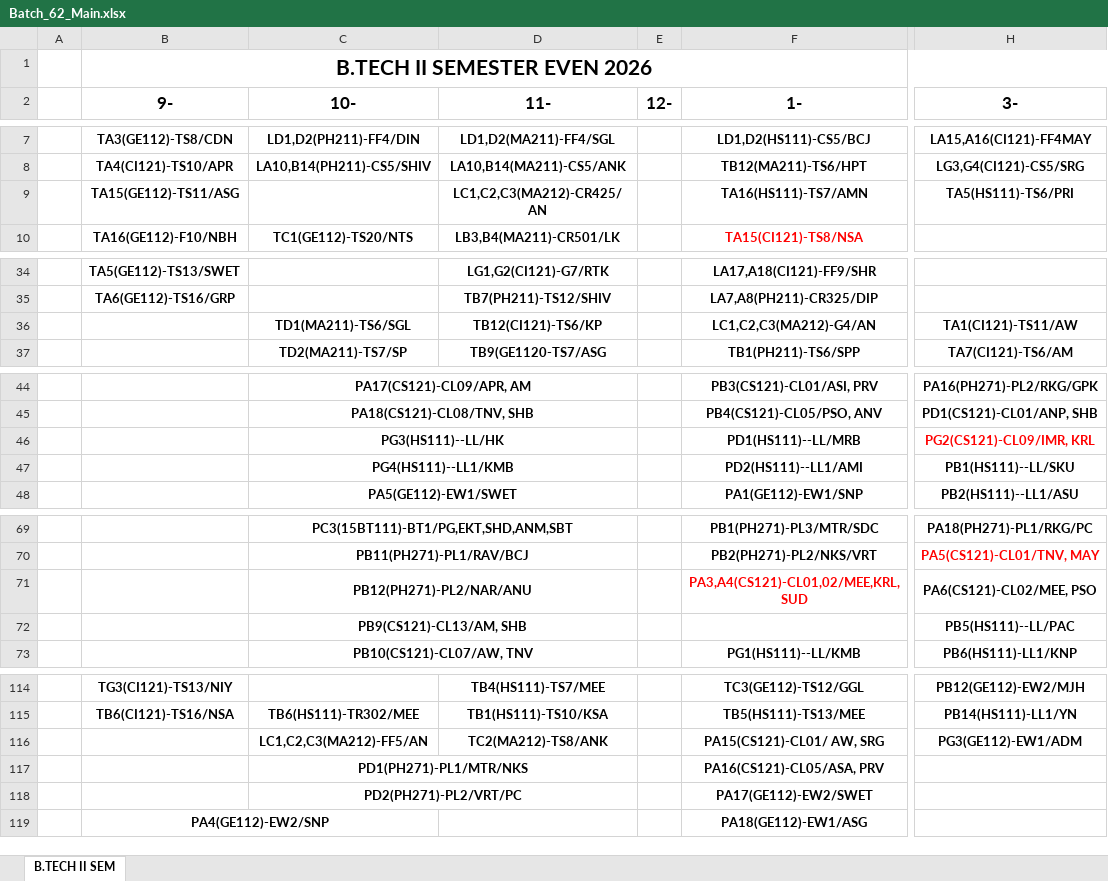
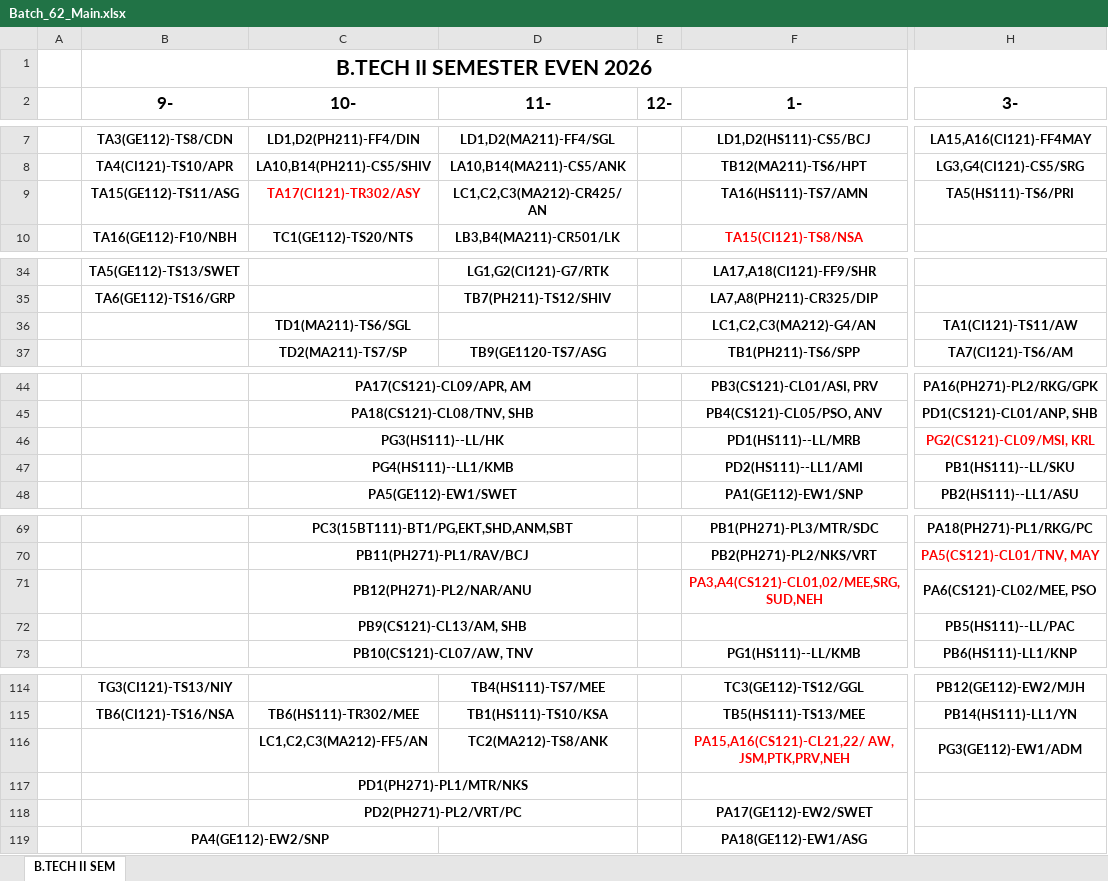
Before and after one commit to mahitmass/sem-2-A6TT, an Excel workbook: raw_data/Batch_62_Main.xlsx, sheet B.TECH II SEM, drawn as a sheet; only a part is shown, gaps mark what is left out; values as stored, in another font and other column widths than the file's, no borders; the diff covers the shown part only; the diff names each change by its address in the sheet, - before the commit and + after, or states it on an @@ line.

```diff
--- a/raw_data/Batch_62_Main.xlsx (sheet B.TECH II SEM)
+++ b/raw_data/Batch_62_Main.xlsx (sheet B.TECH II SEM)
-C9 (10-): (empty)
+C9 (10-): TA17(CI121)-TR302/ASY
-D36 (11-): TB12(CI121)-TS6/KP
+D36 (11-): (empty)
-H46 (3-): PG2(CS121)-CL09/IMR, KRL
+H46 (3-): PG2(CS121)-CL09/MSI, KRL
-F71 (1-): PA3,A4(CS121)-CL01,02/MEE,KRL,SUD
+F71 (1-): PA3,A4(CS121)-CL01,02/MEE,SRG,SUD,NEH
-F116 (1-): PA15(CS121)-CL01/ AW, SRG
+F116 (1-): PA15,A16(CS121)-CL21,22/ AW, JSM,PTK,PRV,NEH
-F116 text colour: black
+F116 text colour: #FF0000
-F117 (1-): PA16(CS121)-CL05/ASA, PRV
+F117 (1-): (empty)
```
Also changed, not shown: 14 edited cells, cell formats and merged cells elsewhere in this sheet.
